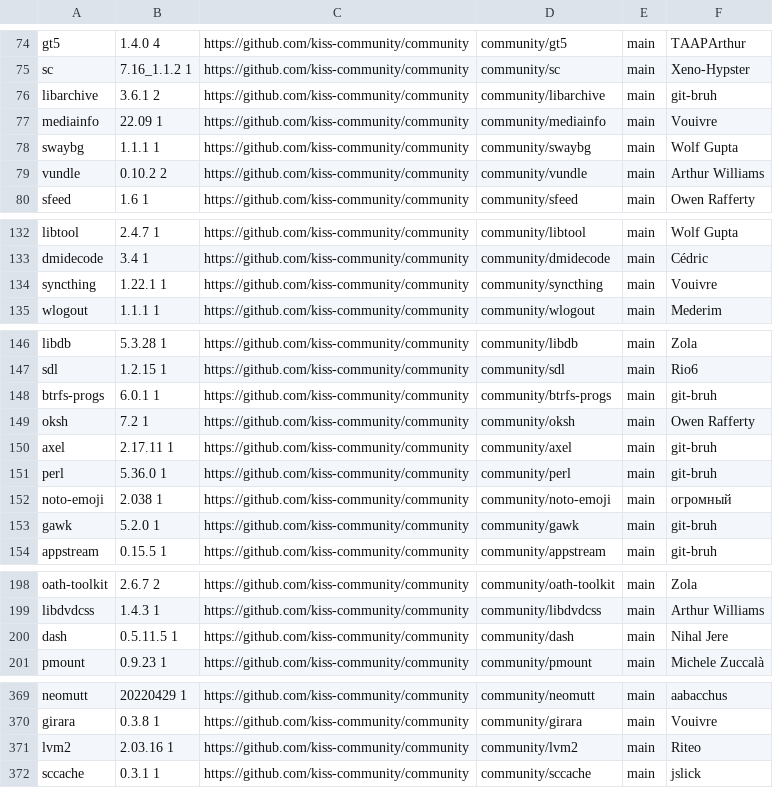
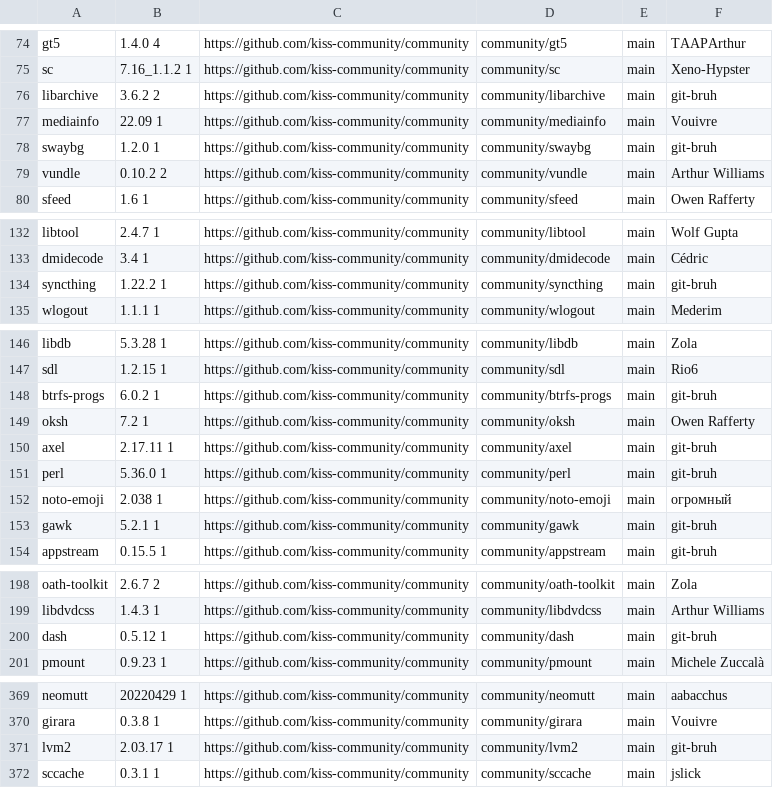
Before and after one commit to jedahan/kiss-find, a CSV file: db.csv, drawn as a sheet; only a part is shown, gaps mark what is left out; the diff covers the shown part only.

```diff
--- a/db.csv
+++ b/db.csv
@@ -75,5 +75,5 @@ gt5,1.4.0 4,https://github.com/kiss-community/community,community/gt5,main,"TAAP
 sc,7.16_1.1.2 1 ,https://github.com/kiss-community/community,community/sc,main,"Xeno-Hypster"," "
-libarchive,3.6.1 2,https://github.com/kiss-community/community,community/libarchive,main,"git-bruh"," "
+libarchive,3.6.2 2,https://github.com/kiss-community/community,community/libarchive,main,"git-bruh"," "
 mediainfo,22.09 1,https://github.com/kiss-community/community,community/mediainfo,main,"Vouivre"," "
-swaybg,1.1.1 1,https://github.com/kiss-community/community,community/swaybg,main,"Wolf Gupta"," "
+swaybg,1.2.0 1,https://github.com/kiss-community/community,community/swaybg,main,"git-bruh"," "
 vundle,0.10.2 2,https://github.com/kiss-community/community,community/vundle,main,"Arthur Williams"," "
@@ -133,3 +133,3 @@ libtool,2.4.7 1 ,https://github.com/kiss-community/community,community/libtool,m
 dmidecode,3.4 1 ,https://github.com/kiss-community/community,community/dmidecode,main,"Cédric"," "
-syncthing,1.22.1 1,https://github.com/kiss-community/community,community/syncthing,main,"Vouivre"," "
+syncthing,1.22.2 1,https://github.com/kiss-community/community,community/syncthing,main,"git-bruh"," "
 wlogout,1.1.1 1,https://github.com/kiss-community/community,community/wlogout,main,"Mederim"," "
@@ -147,3 +147,3 @@ libdb,5.3.28 1,https://github.com/kiss-community/community,community/libdb,main,
 sdl,1.2.15 1 ,https://github.com/kiss-community/community,community/sdl,main,"Rio6"," "
-btrfs-progs,6.0.1 1,https://github.com/kiss-community/community,community/btrfs-progs,main,"git-bruh"," "
+btrfs-progs,6.0.2 1,https://github.com/kiss-community/community,community/btrfs-progs,main,"git-bruh"," "
 oksh,7.2 1,https://github.com/kiss-community/community,community/oksh,main,"Owen Rafferty"," "
@@ -152,3 +152,3 @@ perl,5.36.0 1,https://github.com/kiss-community/community,community/perl,main,"g
 noto-emoji,2.038 1,https://github.com/kiss-community/community,community/noto-emoji,main,"огромный"," "
-gawk,5.2.0 1,https://github.com/kiss-community/community,community/gawk,main,"git-bruh"," "
+gawk,5.2.1 1,https://github.com/kiss-community/community,community/gawk,main,"git-bruh"," "
 appstream,0.15.5 1,https://github.com/kiss-community/community,community/appstream,main,"git-bruh"," "
@@ -199,3 +199,3 @@ oath-toolkit,2.6.7 2,https://github.com/kiss-community/community,community/oath-
 libdvdcss,1.4.3 1,https://github.com/kiss-community/community,community/libdvdcss,main,"Arthur Williams"," "
-dash,0.5.11.5 1 ,https://github.com/kiss-community/community,community/dash,main,"Nihal Jere"," "
+dash,0.5.12 1,https://github.com/kiss-community/community,community/dash,main,"git-bruh"," "
 pmount,0.9.23 1,https://github.com/kiss-community/community,community/pmount,main,"Michele Zuccalà"," "
@@ -370,3 +370,3 @@ neomutt,20220429 1,https://github.com/kiss-community/community,community/neomutt
 girara,0.3.8 1 ,https://github.com/kiss-community/community,community/girara,main,"Vouivre"," "
-lvm2,2.03.16 1,https://github.com/kiss-community/community,community/lvm2,main,"Riteo"," "
+lvm2,2.03.17 1,https://github.com/kiss-community/community,community/lvm2,main,"git-bruh"," "
 sccache,0.3.1 1,https://github.com/kiss-community/community,community/sccache,main,"jslick"," "
```
Also changed, not shown: 7 edited cells elsewhere in this file, 1 other file.
